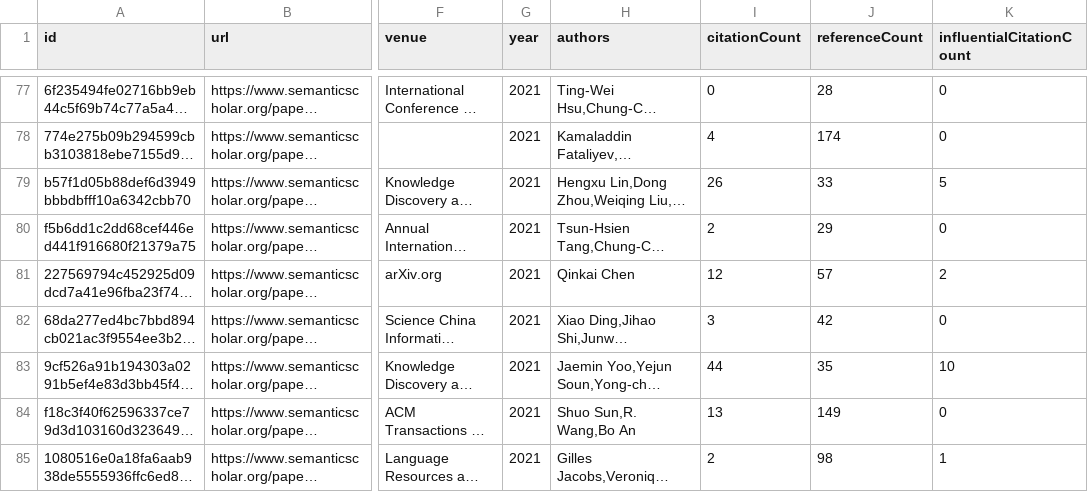
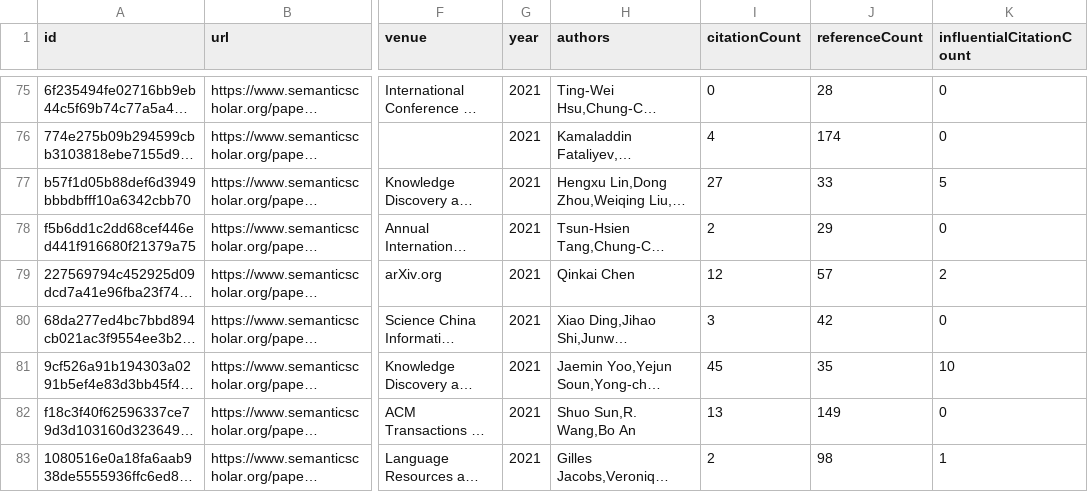
Before and after one commit to avi-jit/memestock-lit-review, a CSV file: data/candidatePapers.csv, drawn as a sheet; only a part is shown, gaps mark what is left out; long unchanged cells end in …; addresses are those after the commit; the diff covers the shown part only; the diff names each change by its address in the sheet, - before the commit and + after, or states it on an @@ line.

```diff
--- a/data/candidatePapers.csv
+++ b/data/candidatePapers.csv
-I77 (citationCount): 26
+I77 (citationCount): 27
-I81 (citationCount): 44
+I81 (citationCount): 45
```
Also changed, not shown: 3 added rows, 6 removed rows, 2 moved rows and 12 edited cells elsewhere in this file, 2 other files.
